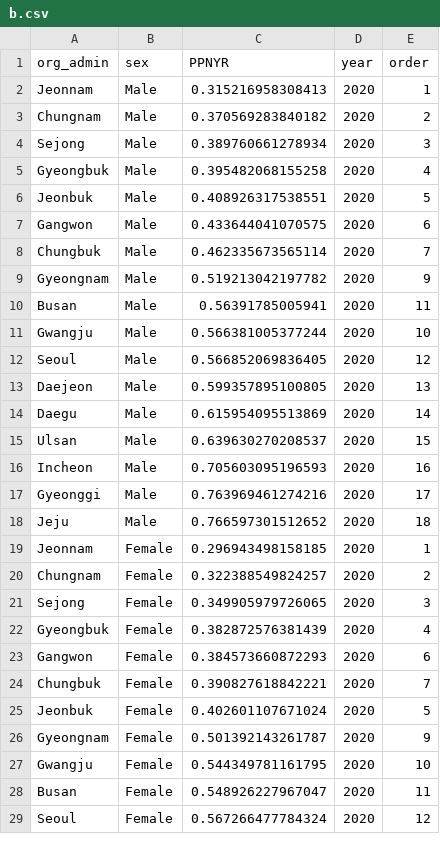
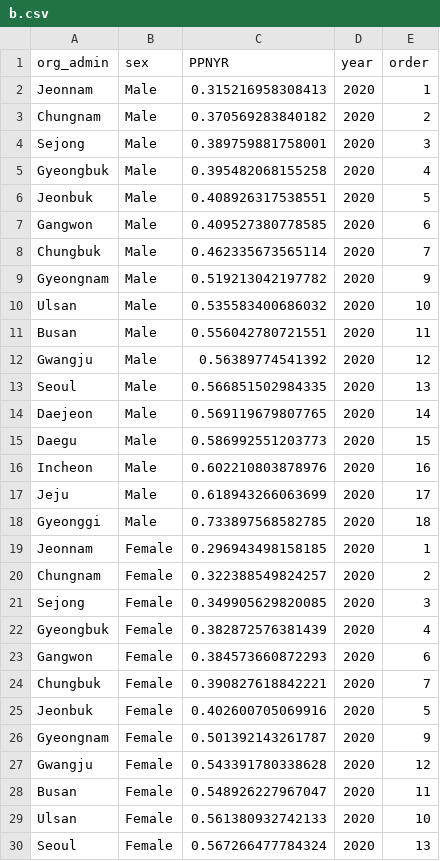
Before and after one commit to samhyunyoo/tscensus, a CSV file: data/b.csv, drawn as a sheet; only a part is shown; the diff covers the shown part only.

```diff
--- a/data/b.csv
+++ b/data/b.csv
@@ -3,20 +3,20 @@
 "Chungnam","Male",0.370569283840182,2020,2
-"Sejong","Male",0.389760661278934,2020,3
+"Sejong","Male",0.389759881758001,2020,3
 "Gyeongbuk","Male",0.395482068155258,2020,4
 "Jeonbuk","Male",0.408926317538551,2020,5
-"Gangwon","Male",0.433644041070575,2020,6
+"Gangwon","Male",0.409527380778585,2020,6
 "Chungbuk","Male",0.462335673565114,2020,7
 "Gyeongnam","Male",0.519213042197782,2020,9
-"Busan","Male",0.56391785005941,2020,11
-"Gwangju","Male",0.566381005377244,2020,10
-"Seoul","Male",0.566852069836405,2020,12
-"Daejeon","Male",0.599357895100805,2020,13
-"Daegu","Male",0.615954095513869,2020,14
-"Ulsan","Male",0.639630270208537,2020,15
-"Incheon","Male",0.705603095196593,2020,16
-"Gyeonggi","Male",0.763969461274216,2020,17
-"Jeju","Male",0.766597301512652,2020,18
+"Ulsan","Male",0.535583400686032,2020,10
+"Busan","Male",0.556042780721551,2020,11
+"Gwangju","Male",0.56389774541392,2020,12
+"Seoul","Male",0.566851502984335,2020,13
+"Daejeon","Male",0.569119679807765,2020,14
+"Daegu","Male",0.586992551203773,2020,15
+"Incheon","Male",0.602210803878976,2020,16
+"Jeju","Male",0.618943266063699,2020,17
+"Gyeonggi","Male",0.733897568582785,2020,18
 "Jeonnam","Female",0.296943498158185,2020,1
 "Chungnam","Female",0.322388549824257,2020,2
-"Sejong","Female",0.349905979726065,2020,3
+"Sejong","Female",0.349905629820085,2020,3
 "Gyeongbuk","Female",0.382872576381439,2020,4
@@ -24,6 +24,7 @@
 "Chungbuk","Female",0.390827618842221,2020,7
-"Jeonbuk","Female",0.402601107671024,2020,5
+"Jeonbuk","Female",0.402600705069916,2020,5
 "Gyeongnam","Female",0.501392143261787,2020,9
-"Gwangju","Female",0.544349781161795,2020,10
+"Gwangju","Female",0.543391780338628,2020,12
 "Busan","Female",0.548926227967047,2020,11
-"Seoul","Female",0.567266477784324,2020,12
+"Ulsan","Female",0.561380932742133,2020,10
+"Seoul","Female",0.567266477784324,2020,13
```
Also changed, not shown: 2 added rows, 3 removed rows and 4 edited cells elsewhere in this file, data/PNYR.csv, data/PPNR17.csv, 9 other files.
